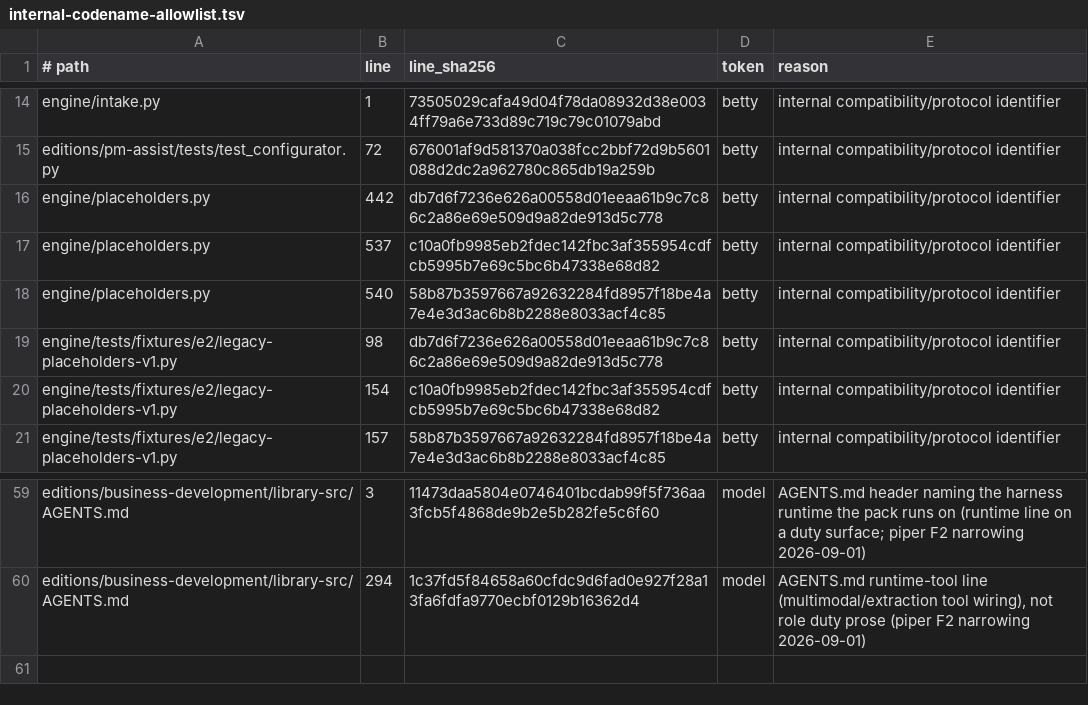
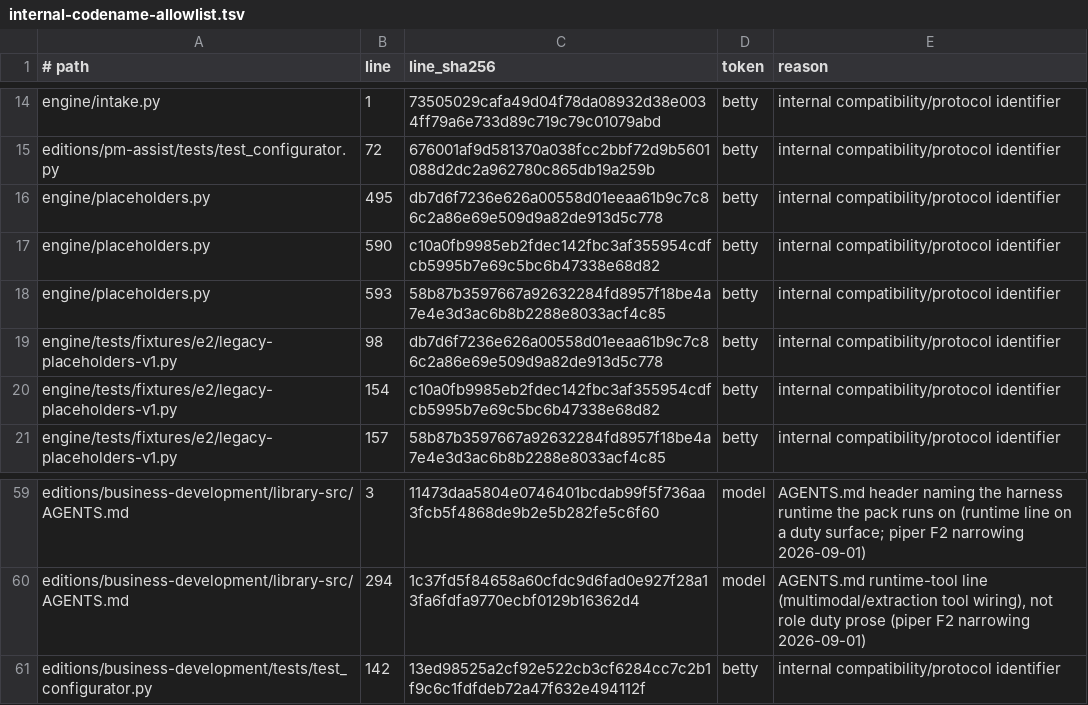
Before and after one commit to noogalabs/ascendops-pmagents, a TSV file: ci/internal-codename-allowlist.tsv, drawn as a sheet; only a part is shown, gaps mark what is left out.

```diff
--- a/ci/internal-codename-allowlist.tsv
+++ b/ci/internal-codename-allowlist.tsv
@@ -15,5 +15,5 @@ engine/intake.py	1	73505029cafa49d04f78da08932d38e0034ff79a6e733d89c719c79c01079
 editions/pm-assist/tests/test_configurator.py	72	676001af9d581370a038fcc2bbf72d9b5601088d2dc2a962780c865db19a259b	betty	internal compatibility/protocol identifier
-engine/placeholders.py	442	db7d6f7236e626a00558d01eeaa61b9c7c86c2a86e69e509d9a82de913d5c778	betty	internal compatibility/protocol identifier
-engine/placeholders.py	537	c10a0fb9985eb2fdec142fbc3af355954cdfcb5995b7e69c5bc6b47338e68d82	betty	internal compatibility/protocol identifier
-engine/placeholders.py	540	58b87b3597667a92632284fd8957f18be4a7e4e3d3ac6b8b2288e8033acf4c85	betty	internal compatibility/protocol identifier
+engine/placeholders.py	495	db7d6f7236e626a00558d01eeaa61b9c7c86c2a86e69e509d9a82de913d5c778	betty	internal compatibility/protocol identifier
+engine/placeholders.py	590	c10a0fb9985eb2fdec142fbc3af355954cdfcb5995b7e69c5bc6b47338e68d82	betty	internal compatibility/protocol identifier
+engine/placeholders.py	593	58b87b3597667a92632284fd8957f18be4a7e4e3d3ac6b8b2288e8033acf4c85	betty	internal compatibility/protocol identifier
 engine/tests/fixtures/e2/legacy-placeholders-v1.py	98	db7d6f7236e626a00558d01eeaa61b9c7c86c2a86e69e509d9a82de913d5c778	betty	internal compatibility/protocol identifier
@@ -60 +60,2 @@ editions/business-development/library-src/AGENTS.md	3	11473daa5804e0746401bcdab9
 editions/business-development/library-src/AGENTS.md	294	1c37fd5f84658a60cfdc9d6fad0e927f28a13fa6fdfa9770ecbf0129b16362d4	model	AGENTS.md runtime-tool line (multimodal/extraction tool wiring), not role duty prose (piper F2 narrowing 2026-09-01)
+editions/business-development/tests/test_configurator.py	142	13ed98525a2cf92e522cb3cf6284cc7c2b1f9c6c1fdfdeb72a47f632e494112f	betty	internal compatibility/protocol identifier
```
Also changed, not shown: 25 other files.
